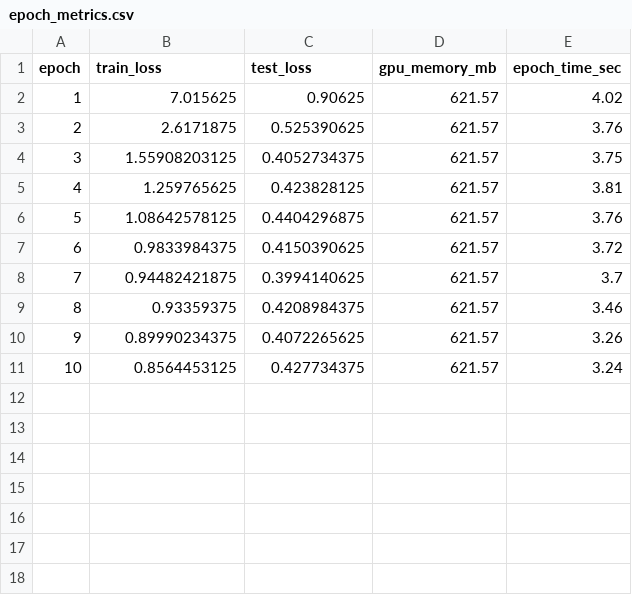
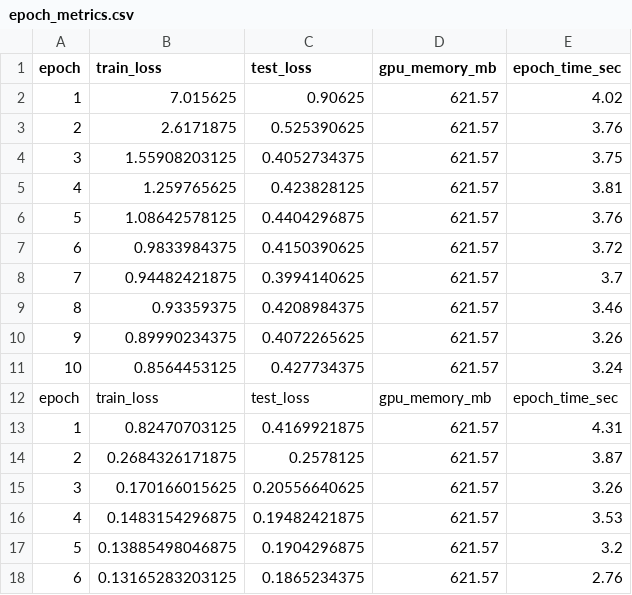
Before and after one commit to ZackFred07/NFLPlayFormationPrediction, a CSV file: outputs/unnamed/epoch_metrics.csv, drawn as a sheet.

```diff
--- a/outputs/unnamed/epoch_metrics.csv
+++ b/outputs/unnamed/epoch_metrics.csv
@@ -11 +11,8 @@ epoch,train_loss,test_loss,gpu_memory_mb,epoch_time_sec
 10,0.8564453125,0.427734375,621.57,3.24
+epoch,train_loss,test_loss,gpu_memory_mb,epoch_time_sec
+1,0.82470703125,0.4169921875,621.57,4.31
+2,0.2684326171875,0.2578125,621.57,3.87
+3,0.170166015625,0.20556640625,621.57,3.26
+4,0.1483154296875,0.19482421875,621.57,3.53
+5,0.13885498046875,0.1904296875,621.57,3.2
+6,0.13165283203125,0.1865234375,621.57,2.76
```
Also changed, not shown: outputs/unnamed/per_onehot_class_metrics.csv, 20 other files.
